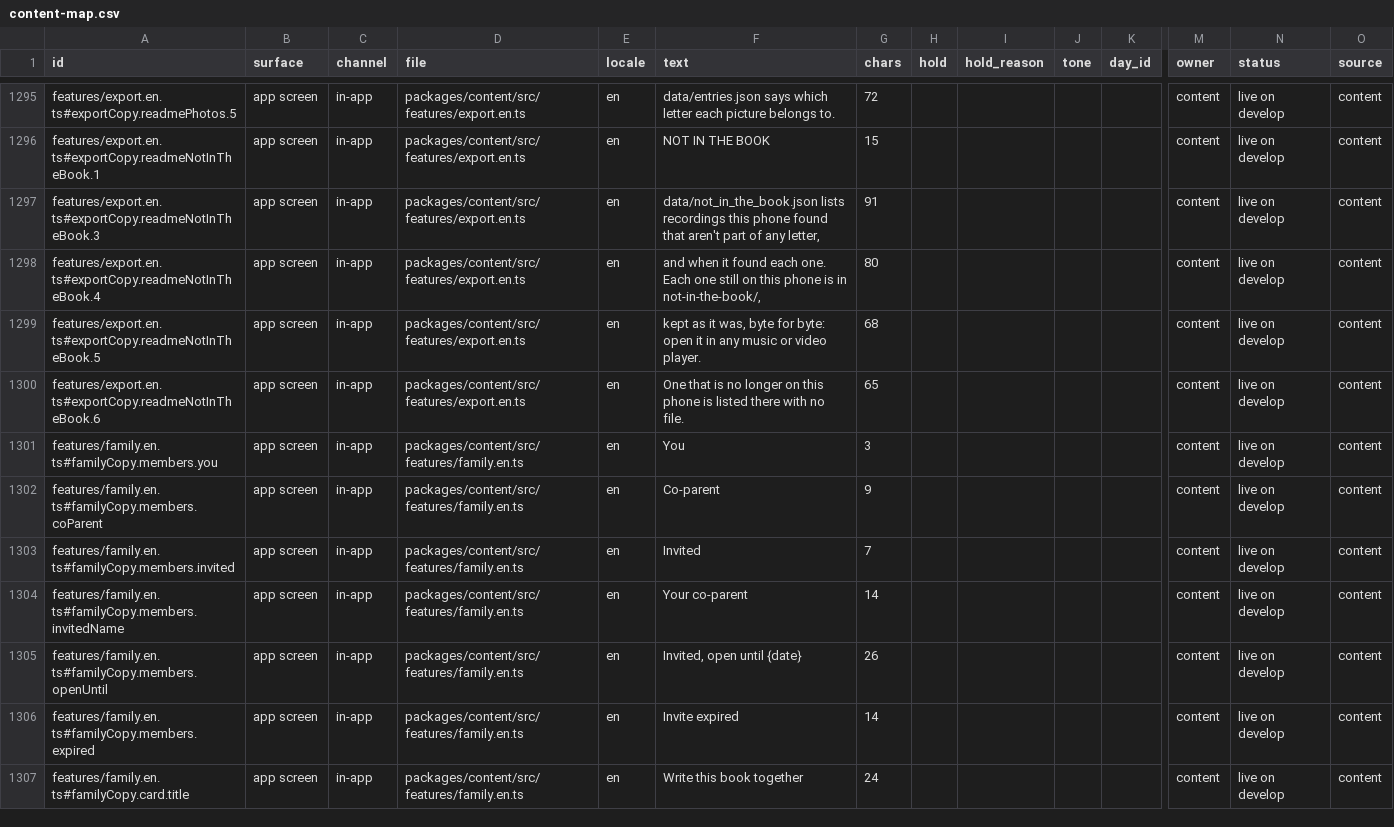
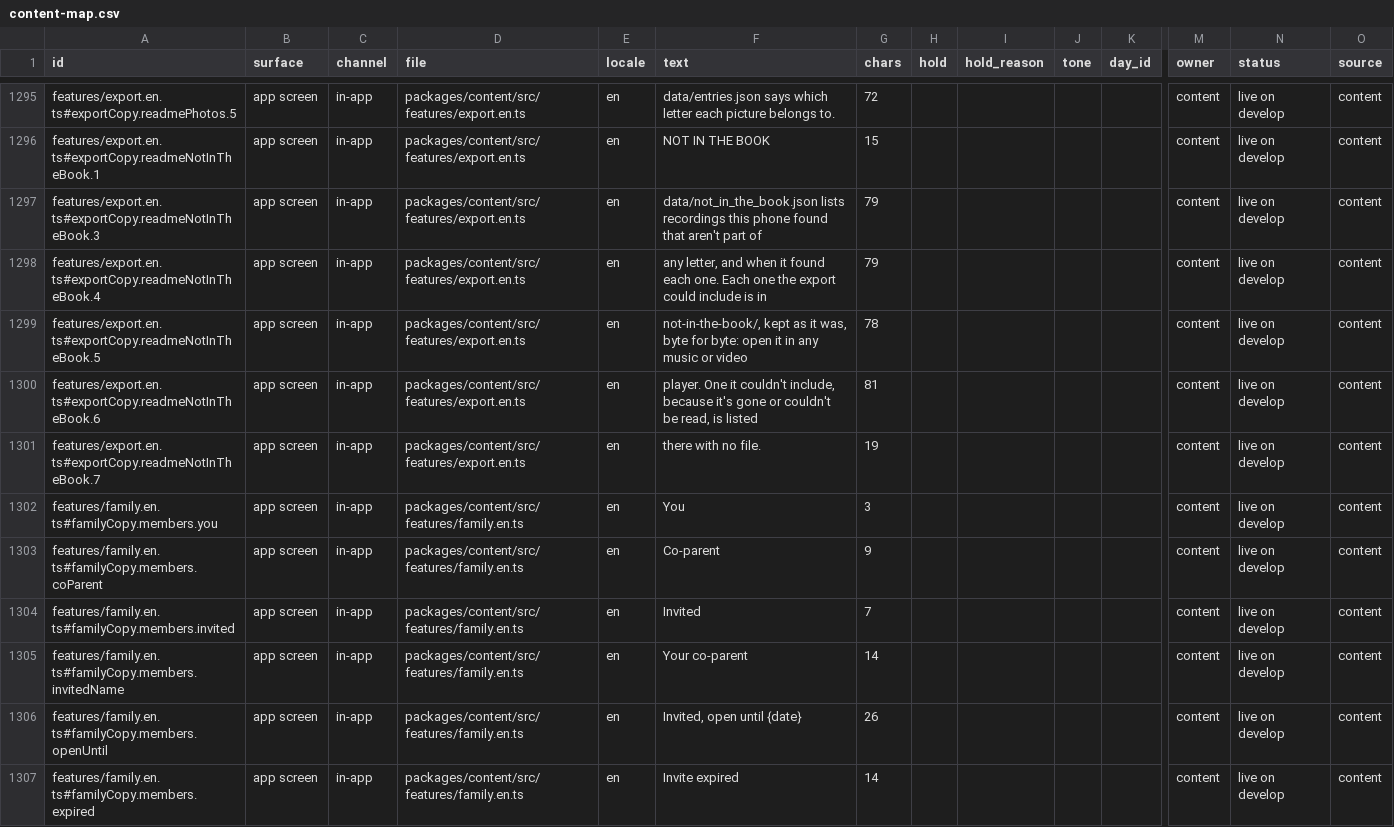
Before and after one commit to thesaurabhpareek/earlyletters, a CSV file: docs/content/map/content-map.csv, drawn as a sheet; only a part is shown, gaps mark what is left out; the shorter side is filled out with more unchanged rows; rows hold the shown columns only; the diff names each change by its address in the sheet, - before the commit and + after, or states it on an @@ line.

```diff
--- a/docs/content/map/content-map.csv
+++ b/docs/content/map/content-map.csv
-F1297 (text): …part of any letter,
+F1297 (text): …part of
-G1297 (chars): 91
+G1297 (chars): 79
-F1298 (text): and when it found each one. Each one still on this phone is in not-in-the-book/,
+F1298 (text): any letter, and when it found each one. Each one the export could include is in
-G1298 (chars): 80
+G1298 (chars): 79
-F1299 (text): kept as it was, byte for byte: open it in any music or video player.
+F1299 (text): not-in-the-book/, kept as it was, byte for byte: open it in any music or video
-G1299 (chars): 68
+G1299 (chars): 78
-F1300 (text): One that is no longer on this phone is listed there with no file.
+F1300 (text): player. One it couldn't include, because it's gone or couldn't be read, is listed
-G1300 (chars): 65
+G1300 (chars): 81
+row 1301: features/export.en.ts#exportCopy.readmeNotInTheBook.7 | app screen | in-app | packages/content/src/features/export.en.ts | en | there with no file. | 19 |  |  |  |  | content | live on develop | content
```
Also changed, not shown: 7 other files.
